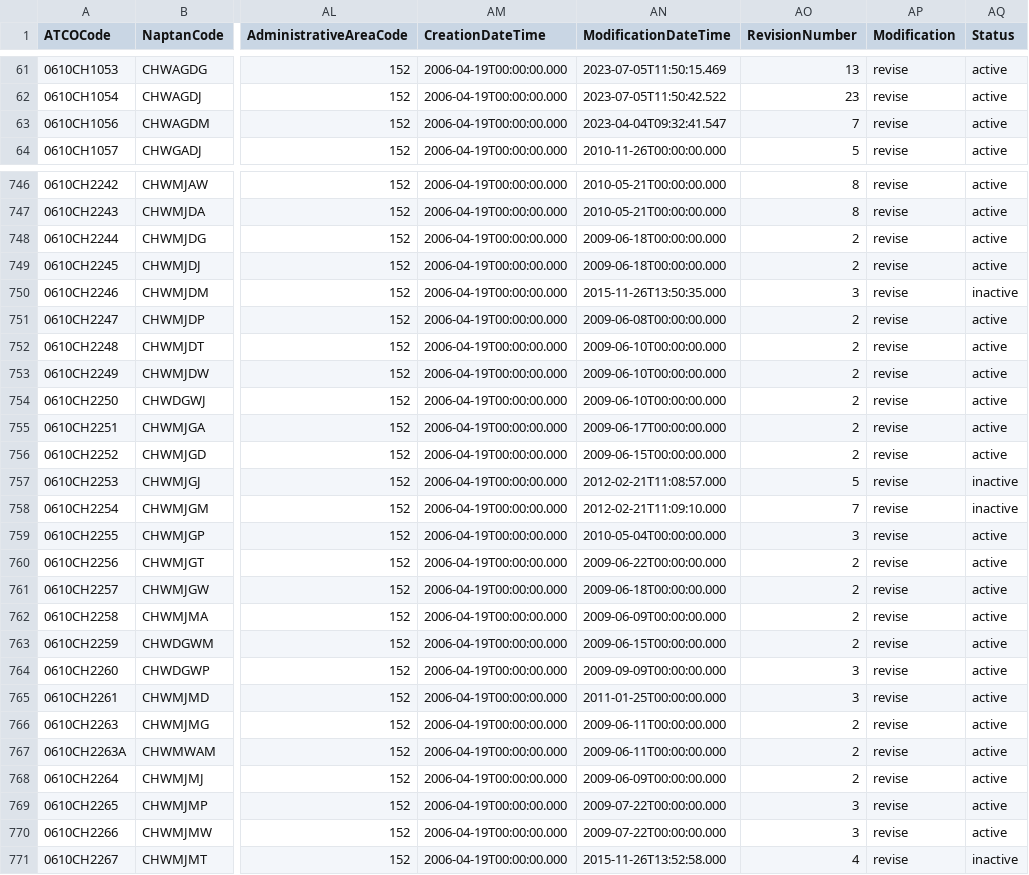
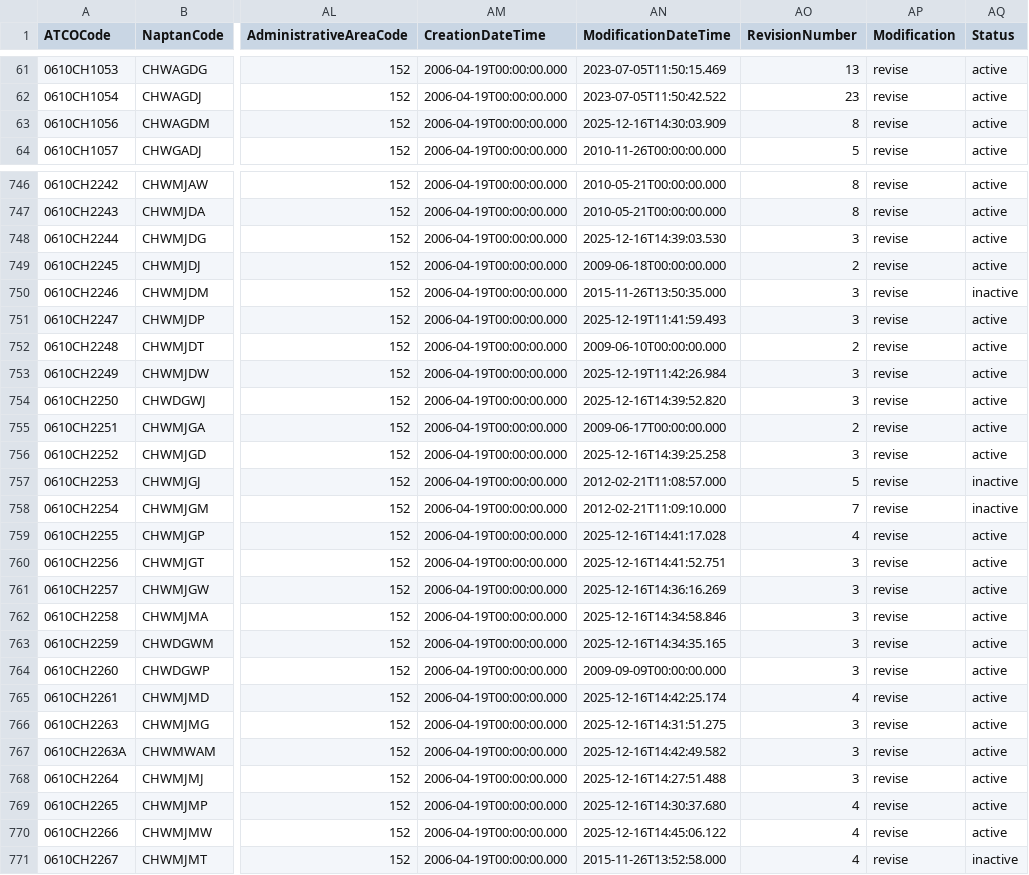
Before and after one commit to ldjb/naptan-nptg-history, a CSV file: 061Stops.csv, drawn as a sheet; only a part is shown, gaps mark what is left out; the diff covers the shown part only; the diff names each change by its address in the sheet, - before the commit and + after, or states it on an @@ line.

```diff
--- a/061Stops.csv
+++ b/061Stops.csv
-AN63 (ModificationDateTime): 2023-04-04T09:32:41.547
+AN63 (ModificationDateTime): 2025-12-16T14:30:03.909
-AO63 (RevisionNumber): 7
+AO63 (RevisionNumber): 8
-AN748 (ModificationDateTime): 2009-06-18T00:00:00.000
+AN748 (ModificationDateTime): 2025-12-16T14:39:03.530
-AO748 (RevisionNumber): 2
+AO748 (RevisionNumber): 3
-AN751 (ModificationDateTime): 2009-06-08T00:00:00.000
+AN751 (ModificationDateTime): 2025-12-19T11:41:59.493
-AO751 (RevisionNumber): 2
+AO751 (RevisionNumber): 3
-AN753 (ModificationDateTime): 2009-06-10T00:00:00.000
+AN753 (ModificationDateTime): 2025-12-19T11:42:26.984
-AO753:AO754 (RevisionNumber): 2
+AO753:AO754 (RevisionNumber): 3
-AN754 (ModificationDateTime): 2009-06-10T00:00:00.000
+AN754 (ModificationDateTime): 2025-12-16T14:39:52.820
-AN756 (ModificationDateTime): 2009-06-15T00:00:00.000
+AN756 (ModificationDateTime): 2025-12-16T14:39:25.258
-AO756 (RevisionNumber): 2
+AO756 (RevisionNumber): 3
-AN759 (ModificationDateTime): 2010-05-04T00:00:00.000
+AN759 (ModificationDateTime): 2025-12-16T14:41:17.028
-AO759 (RevisionNumber): 3
+AO759 (RevisionNumber): 4
-AN760 (ModificationDateTime): 2009-06-22T00:00:00.000
+AN760 (ModificationDateTime): 2025-12-16T14:41:52.751
-AO760:AO763 (RevisionNumber): 2
+AO760:AO763 (RevisionNumber): 3
-AN761 (ModificationDateTime): 2009-06-18T00:00:00.000
+AN761 (ModificationDateTime): 2025-12-16T14:36:16.269
-AN762 (ModificationDateTime): 2009-06-09T00:00:00.000
+AN762 (ModificationDateTime): 2025-12-16T14:34:58.846
-AN763 (ModificationDateTime): 2009-06-15T00:00:00.000
+AN763 (ModificationDateTime): 2025-12-16T14:34:35.165
-AN765 (ModificationDateTime): 2011-01-25T00:00:00.000
+AN765 (ModificationDateTime): 2025-12-16T14:42:25.174
-AO765 (RevisionNumber): 3
+AO765 (RevisionNumber): 4
-AN766 (ModificationDateTime): 2009-06-11T00:00:00.000
+AN766 (ModificationDateTime): 2025-12-16T14:31:51.275
-AO766:AO768 (RevisionNumber): 2
+AO766:AO768 (RevisionNumber): 3
-AN767 (ModificationDateTime): 2009-06-11T00:00:00.000
+AN767 (ModificationDateTime): 2025-12-16T14:42:49.582
-AN768 (ModificationDateTime): 2009-06-09T00:00:00.000
+AN768 (ModificationDateTime): 2025-12-16T14:27:51.488
-AN769 (ModificationDateTime): 2009-07-22T00:00:00.000
+AN769 (ModificationDateTime): 2025-12-16T14:30:37.680
-AO769:AO770 (RevisionNumber): 3
+AO769:AO770 (RevisionNumber): 4
-AN770 (ModificationDateTime): 2009-07-22T00:00:00.000
+AN770 (ModificationDateTime): 2025-12-16T14:45:06.122
```
Also changed, not shown: 90 edited cells elsewhere in this file, 13 other files.
